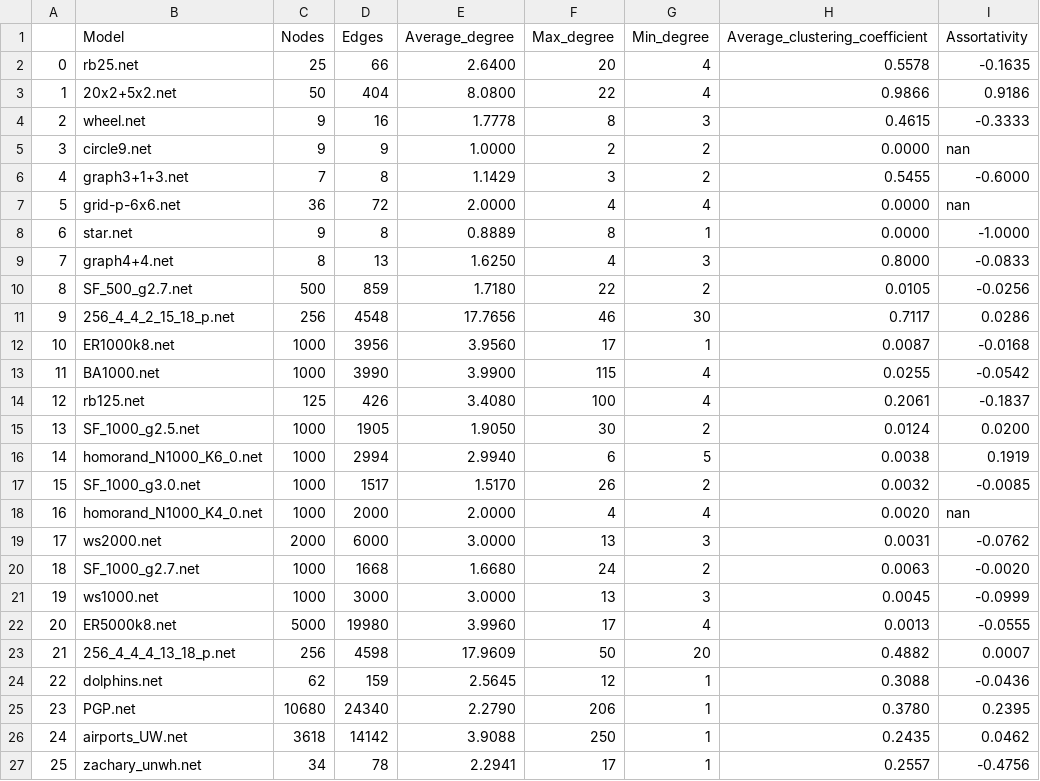
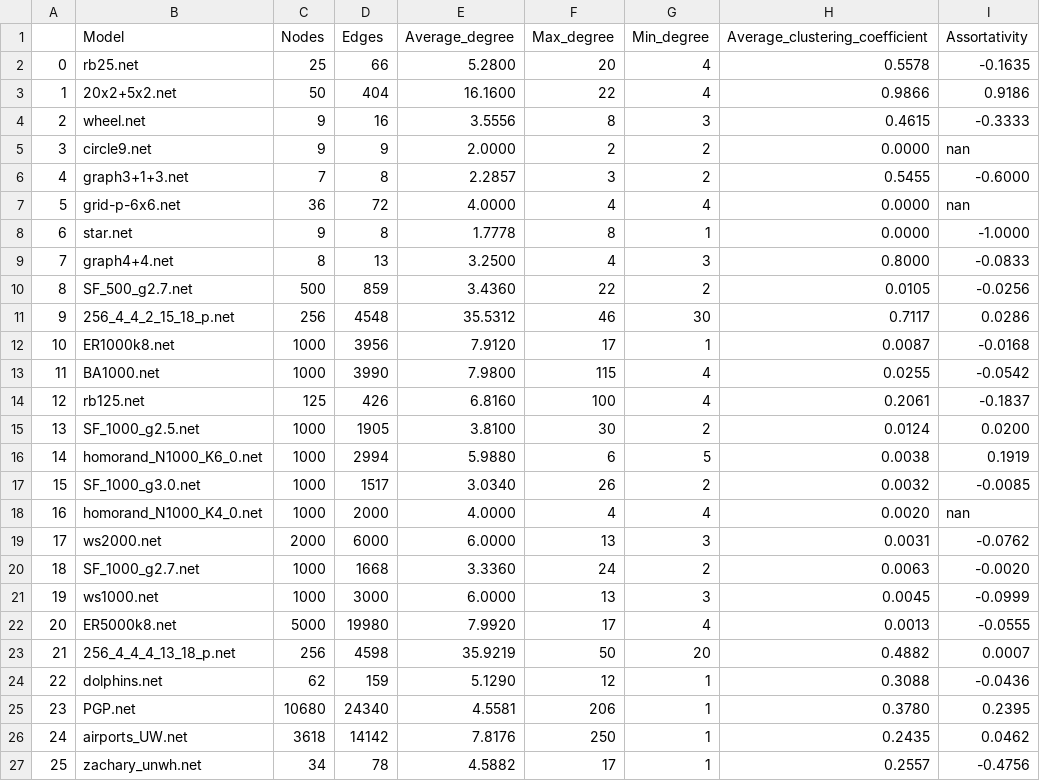
Before and after one commit to EjbejaranosAI/Complex_Networks, a CSV file: 1_Descriptors/results/Descriptors.csv, drawn as a sheet; only a part is shown; the diff names each change by its address in the sheet, - before the commit and + after, or states it on an @@ line.

```diff
--- a/1_Descriptors/results/Descriptors.csv
+++ b/1_Descriptors/results/Descriptors.csv
-E2 (Average_degree): 2.6400
+E2 (Average_degree): 5.2800
-E3 (Average_degree): 8.0800
+E3 (Average_degree): 16.1600
-E4 (Average_degree): 1.7778
+E4 (Average_degree): 3.5556
-E5 (Average_degree): 1.0000
+E5 (Average_degree): 2.0000
-E6 (Average_degree): 1.1429
+E6 (Average_degree): 2.2857
-E7 (Average_degree): 2.0000
+E7 (Average_degree): 4.0000
-E8 (Average_degree): 0.8889
+E8 (Average_degree): 1.7778
-E9 (Average_degree): 1.6250
+E9 (Average_degree): 3.2500
-E10 (Average_degree): 1.7180
+E10 (Average_degree): 3.4360
-E11 (Average_degree): 17.7656
+E11 (Average_degree): 35.5312
-E12 (Average_degree): 3.9560
+E12 (Average_degree): 7.9120
-E13 (Average_degree): 3.9900
+E13 (Average_degree): 7.9800
-E14 (Average_degree): 3.4080
+E14 (Average_degree): 6.8160
-E15 (Average_degree): 1.9050
+E15 (Average_degree): 3.8100
-E16 (Average_degree): 2.9940
+E16 (Average_degree): 5.9880
-E17 (Average_degree): 1.5170
+E17 (Average_degree): 3.0340
-E18 (Average_degree): 2.0000
+E18 (Average_degree): 4.0000
-E19 (Average_degree): 3.0000
+E19 (Average_degree): 6.0000
-E20 (Average_degree): 1.6680
+E20 (Average_degree): 3.3360
-E21 (Average_degree): 3.0000
+E21 (Average_degree): 6.0000
-E22 (Average_degree): 3.9960
+E22 (Average_degree): 7.9920
-E23 (Average_degree): 17.9609
+E23 (Average_degree): 35.9219
-E24 (Average_degree): 2.5645
+E24 (Average_degree): 5.1290
-E25 (Average_degree): 2.2790
+E25 (Average_degree): 4.5581
-E26 (Average_degree): 3.9088
+E26 (Average_degree): 7.8176
-E27 (Average_degree): 2.2941
+E27 (Average_degree): 4.5882
```
Also changed, not shown: 1_Descriptors/results/Airports_Descriptors.csv, 1 other file.
